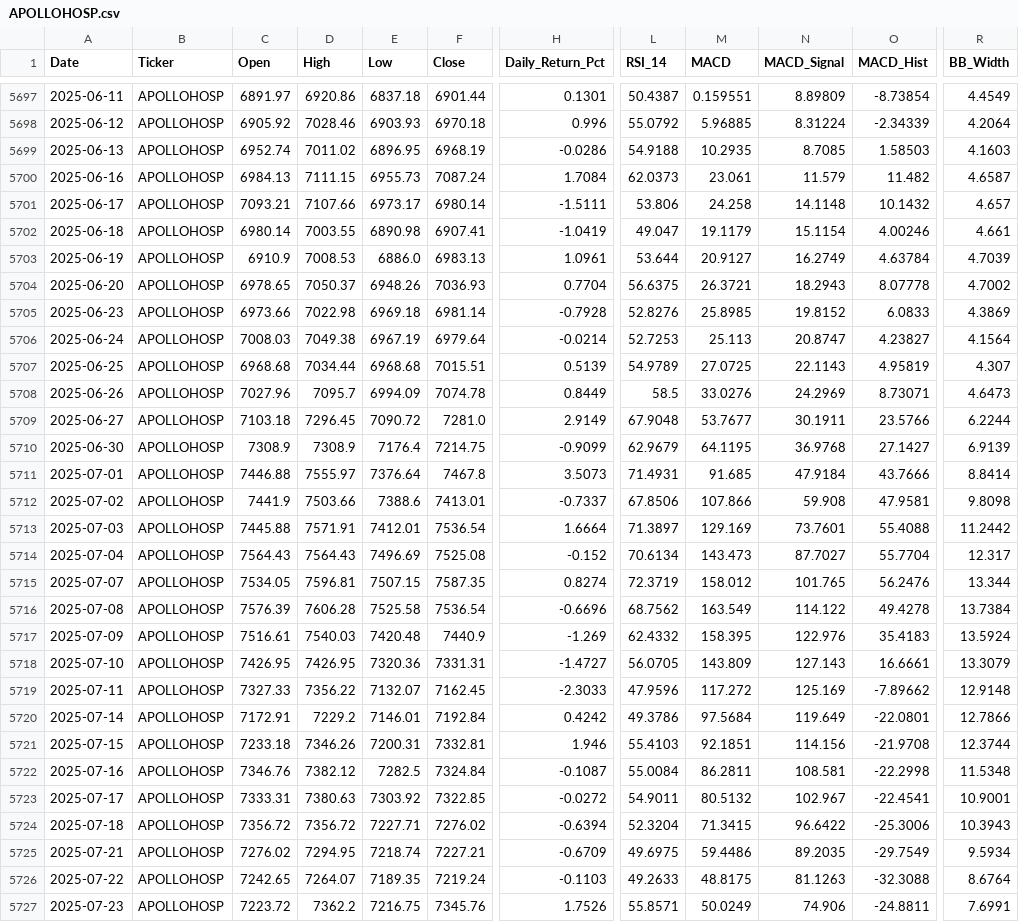
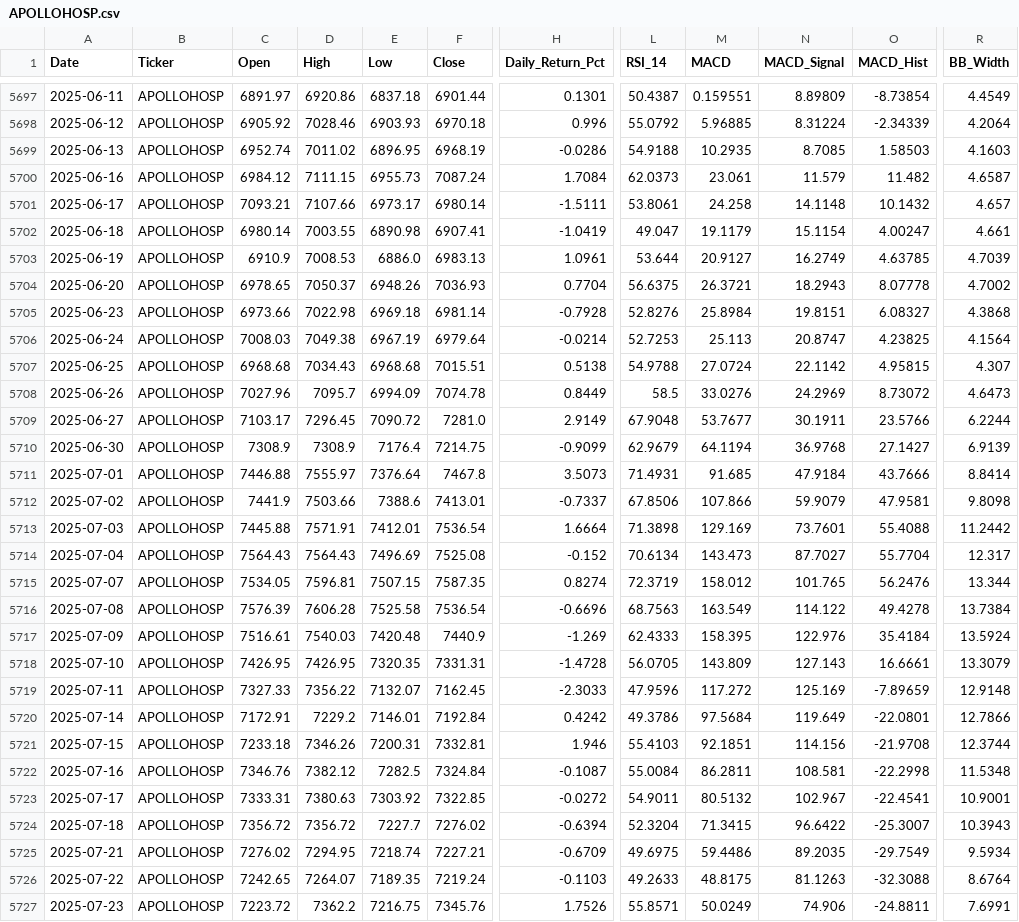
Before and after one commit to wimpypython/nifty-stock-intelligence, a CSV file: data/historical/APOLLOHOSP.csv, drawn as a sheet; only a part is shown, gaps mark what is left out; the diff covers the shown part only; the diff names each change by its address in the sheet, - before the commit and + after, or states it on an @@ line.

```diff
--- a/data/historical/APOLLOHOSP.csv
+++ b/data/historical/APOLLOHOSP.csv
-C5700 (Open): 6984.13
+C5700 (Open): 6984.12
-L5701 (RSI_14): 53.806
+L5701 (RSI_14): 53.8061
-O5702 (MACD_Hist): 4.00246
+O5702 (MACD_Hist): 4.00247
-O5703 (MACD_Hist): 4.63784
+O5703 (MACD_Hist): 4.63785
-M5705 (MACD): 25.8985
+M5705 (MACD): 25.8984
-N5705 (MACD_Signal): 19.8152
+N5705 (MACD_Signal): 19.8151
-O5705 (MACD_Hist): 6.0833
+O5705 (MACD_Hist): 6.08327
-R5705 (BB_Width): 4.3869
+R5705 (BB_Width): 4.3868
-O5706 (MACD_Hist): 4.23827
+O5706 (MACD_Hist): 4.23825
-D5707 (High): 7034.44
+D5707 (High): 7034.43
-H5707 (Daily_Return_Pct): 0.5139
+H5707 (Daily_Return_Pct): 0.5138
-L5707 (RSI_14): 54.9789
+L5707 (RSI_14): 54.9788
-M5707 (MACD): 27.0725
+M5707 (MACD): 27.0724
-N5707 (MACD_Signal): 22.1143
+N5707 (MACD_Signal): 22.1142
-O5707 (MACD_Hist): 4.95819
+O5707 (MACD_Hist): 4.95815
-O5708 (MACD_Hist): 8.73071
+O5708 (MACD_Hist): 8.73072
-C5709 (Open): 7103.18
+C5709 (Open): 7103.17
-M5710 (MACD): 64.1195
+M5710 (MACD): 64.1194
-N5712 (MACD_Signal): 59.908
+N5712 (MACD_Signal): 59.9079
-L5713 (RSI_14): 71.3897
+L5713 (RSI_14): 71.3898
-L5716 (RSI_14): 68.7562
+L5716 (RSI_14): 68.7563
-L5717 (RSI_14): 62.4332
+L5717 (RSI_14): 62.4333
-O5717 (MACD_Hist): 35.4183
+O5717 (MACD_Hist): 35.4184
-E5718 (Low): 7320.36
+E5718 (Low): 7320.35
-H5718 (Daily_Return_Pct): -1.4727
+H5718 (Daily_Return_Pct): -1.4728
-O5719 (MACD_Hist): -7.89662
+O5719 (MACD_Hist): -7.89659
-E5724 (Low): 7227.71
+E5724 (Low): 7227.7
-O5724 (MACD_Hist): -25.3006
+O5724 (MACD_Hist): -25.3007
```
Also changed, not shown: 2 added rows and 33 edited cells elsewhere in this file, data/historical/BAJAJ-AUTO.csv, data/historical/NIFTY50_INDEX.csv, 52 other files.
